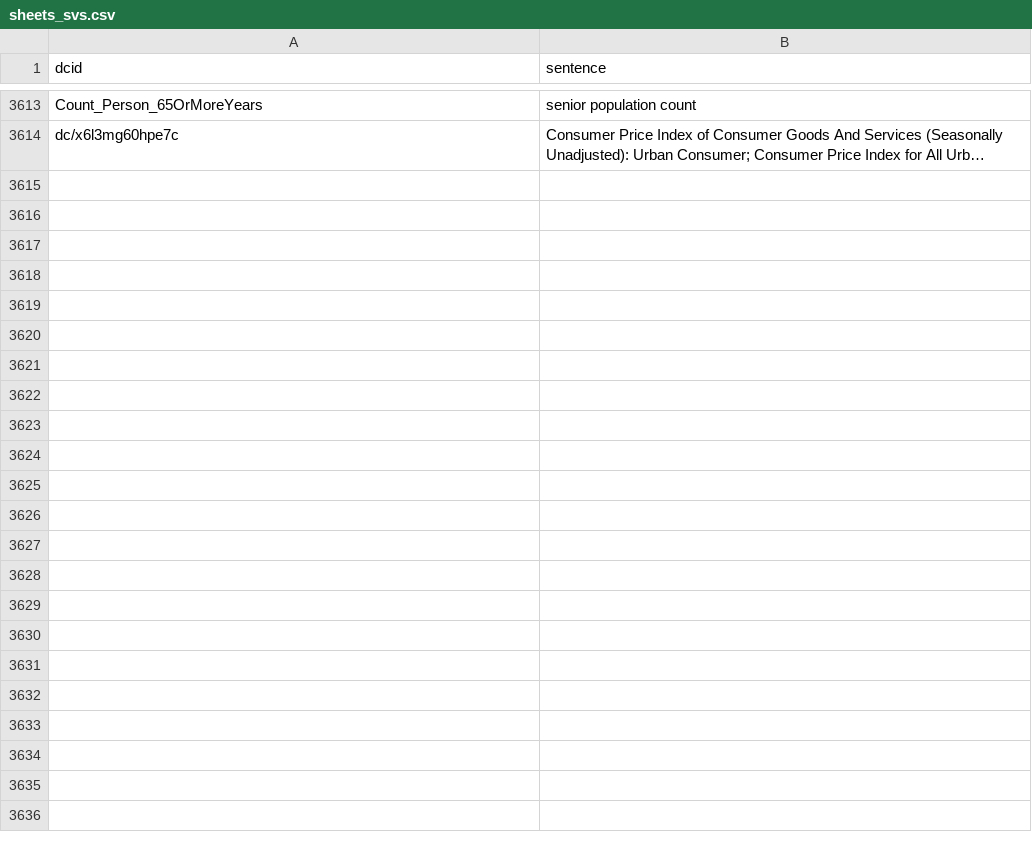
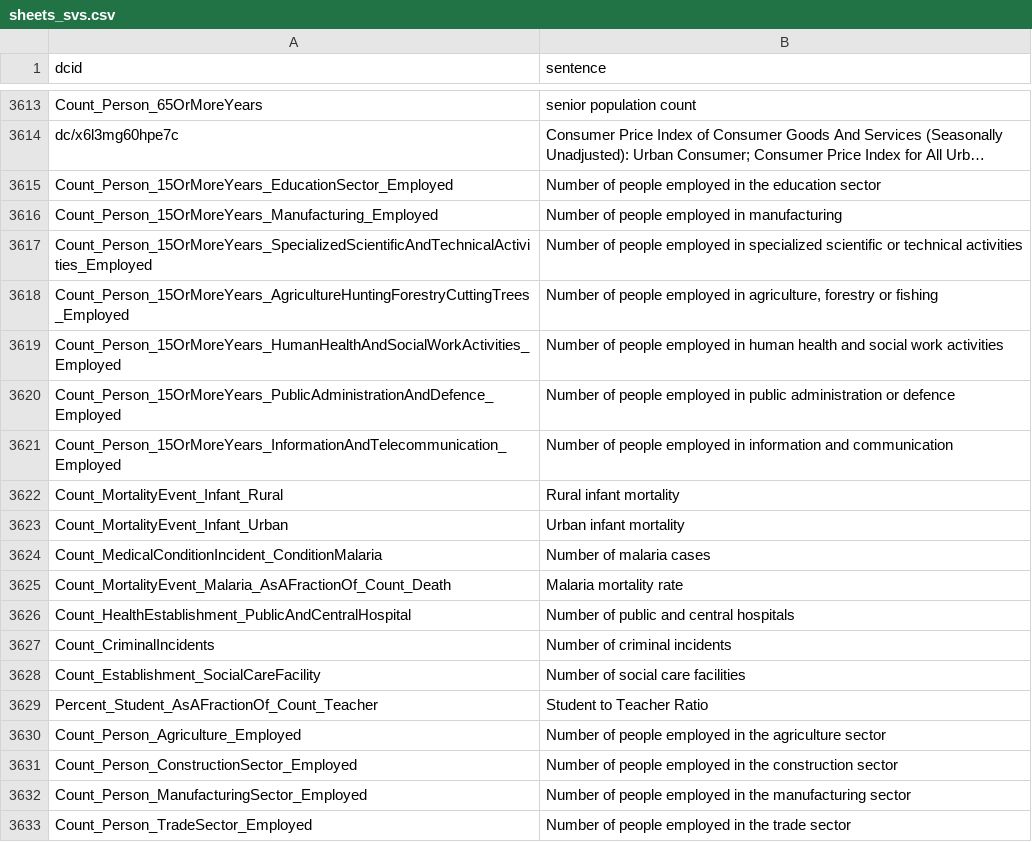
Before and after one commit to saurabh-csufi/website, a CSV file: tools/nl/embeddings/input/base/sheets_svs.csv, drawn as a sheet; only a part is shown, gaps mark what is left out; long unchanged cells end in …; the diff covers the shown part only; the diff names each change by its address in the sheet, - before the commit and + after, or states it on an @@ line.

Commit message:
African country dataset NL (#5120)
[Differ
Link](https://storage.mtls.cloud.google.com/unresolved_mcf/NL/AfricanCountriesCombined/SV%20Index%20Differ_AfricanCountries.html)

[Import
Doc](https://docs.google.com/document/d/1etqJcz3uuW0H6uHigj0FMAz491SQuVSZcrYGDDxHsFw/edit?resourcekey=0-XbmysEgWeiS3KDFjmMeEnQ&tab=t.0#bookmark=id.p8l47zp3m20n)

```diff
--- a/tools/nl/embeddings/input/base/sheets_svs.csv
+++ b/tools/nl/embeddings/input/base/sheets_svs.csv
+row 3615: Count_Person_15OrMoreYears_EducationSector_Employed | Number of people employed in the education sector
+row 3616: Count_Person_15OrMoreYears_Manufacturing_Employed | Number of people employed in manufacturing
+row 3617: Count_Person_15OrMoreYears_SpecializedScientificAndTechnicalActivities_Employed | Number of people employed in specialized scientific or technical activities
+row 3618: Count_Person_15OrMoreYears_AgricultureHuntingForestryCuttingTrees_Employed | Number of people employed in agriculture, forestry or fishing
+row 3619: Count_Person_15OrMoreYears_HumanHealthAndSocialWorkActivities_Employed | Number of people employed in human health and social work activities
+row 3620: Count_Person_15OrMoreYears_PublicAdministrationAndDefence_Employed | Number of people employed in public administration or defence
+row 3621: Count_Person_15OrMoreYears_InformationAndTelecommunication_Employed | Number of people employed in information and communication
+row 3622: Count_MortalityEvent_Infant_Rural | Rural infant mortality
+row 3623: Count_MortalityEvent_Infant_Urban | Urban infant mortality
+row 3624: Count_MedicalConditionIncident_ConditionMalaria | Number of malaria cases
+row 3625: Count_MortalityEvent_Malaria_AsAFractionOf_Count_Death | Malaria mortality rate
+row 3626: Count_HealthEstablishment_PublicAndCentralHospital | Number of public and central hospitals
+row 3627: Count_CriminalIncidents | Number of criminal incidents
+row 3628: Count_Establishment_SocialCareFacility | Number of social care facilities
+row 3629: Percent_Student_AsAFractionOf_Count_Teacher | Student to Teacher Ratio
+row 3630: Count_Person_Agriculture_Employed | Number of people employed in the agriculture sector
+row 3631: Count_Person_ConstructionSector_Employed | Number of people employed in the construction sector
+row 3632: Count_Person_ManufacturingSector_Employed | Number of people employed in the manufacturing sector
+row 3633: Count_Person_TradeSector_Employed | Number of people employed in the trade sector
```
Also changed, not shown: 14 added rows elsewhere in this file, tools/nl/embeddings/input/base/_preindex.csv, 7 other files.
